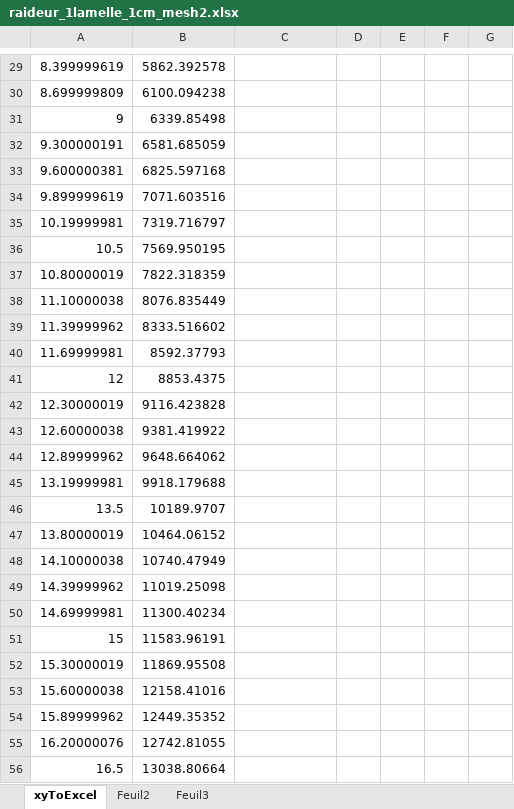
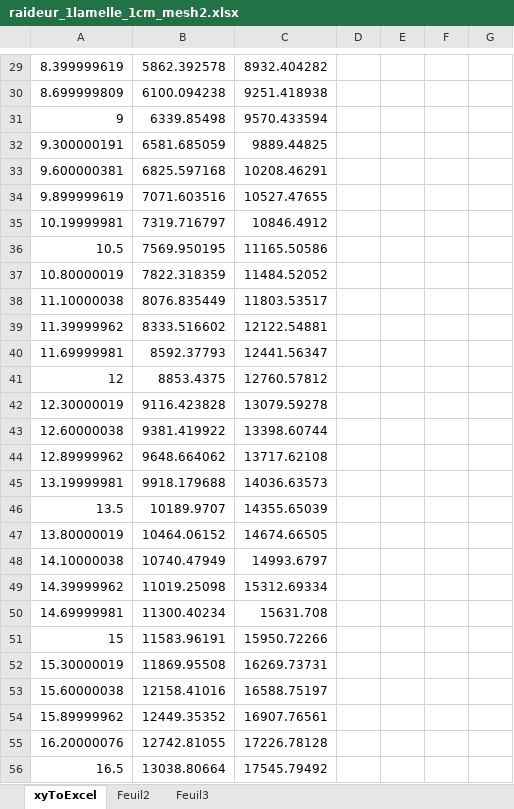
Before and after one commit to buqjos/ButeeOffshore, an Excel workbook: excel/raideur_1lamelle_1cm_mesh2.xlsx, sheet xyToExcel, drawn as a sheet; only a part is shown, gaps mark what is left out; values as stored, in another font and other column widths than the file's, no borders; charts and pictures not drawn; the diff covers the shown part only; the diff names each change by its address in the sheet, - before the commit and + after, or states it on an @@ line.

```diff
--- a/excel/raideur_1lamelle_1cm_mesh2.xlsx (sheet xyToExcel)
+++ b/excel/raideur_1lamelle_1cm_mesh2.xlsx (sheet xyToExcel)
-C29: (empty)
+C29: 8932.404282
-C30: (empty)
+C30: 9251.418938
-C31: (empty)
+C31: 9570.433594
-C32: (empty)
+C32: 9889.44825
-C33: (empty)
+C33: 10208.46291
-C34: (empty)
+C34: 10527.47655
-C35: (empty)
+C35: 10846.4912
-C36: (empty)
+C36: 11165.50586
-C37: (empty)
+C37: 11484.52052
-C38: (empty)
+C38: 11803.53517
-C39: (empty)
+C39: 12122.54881
-C40: (empty)
+C40: 12441.56347
-C41: (empty)
+C41: 12760.57812
-C42: (empty)
+C42: 13079.59278
-C43: (empty)
+C43: 13398.60744
-C44: (empty)
+C44: 13717.62108
-C45: (empty)
+C45: 14036.63573
-C46: (empty)
+C46: 14355.65039
-C47: (empty)
+C47: 14674.66505
-C48: (empty)
+C48: 14993.6797
-C49: (empty)
+C49: 15312.69334
-C50: (empty)
+C50: 15631.708
-C51: (empty)
+C51: 15950.72266
-C52: (empty)
+C52: 16269.73731
-C53: (empty)
+C53: 16588.75197
-C54: (empty)
+C54: 16907.76561
-C55: (empty)
+C55: 17226.78128
-C56: (empty)
+C56: 17545.79492
```
Also changed, not shown: 73 edited cells elsewhere in this sheet, charts or pictures, excel/approche_mesh_path.xlsx, excel/plot_u2_rf2_mesh.xlsx, 53 other files.
